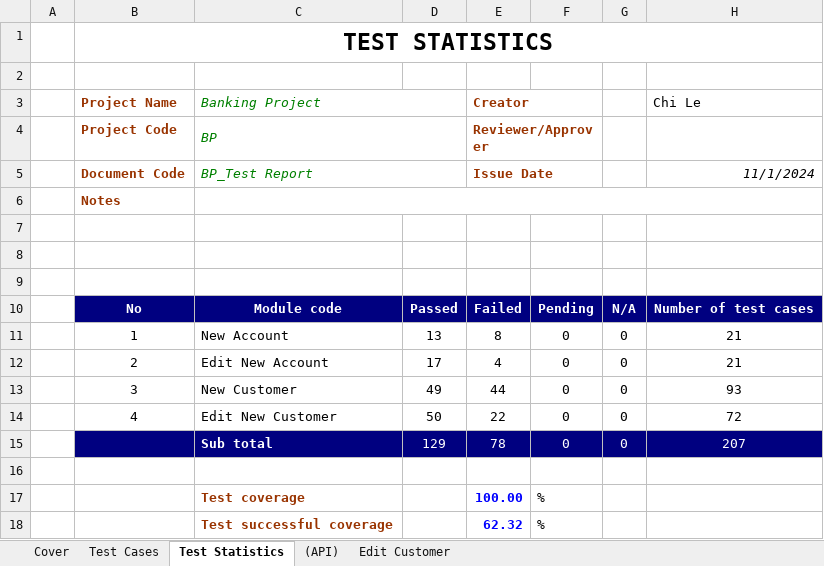
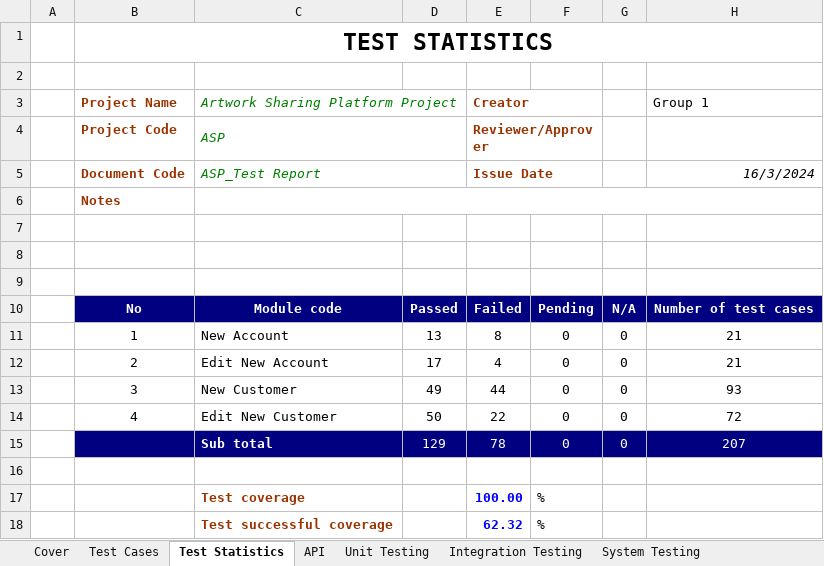
Before and after one commit to K-R-I-T/SWT301_Final-Project_SWP391-Testing, an Excel workbook: Test Case/TestReport.xlsx, sheet Test Statistics, drawn as a sheet; values as stored, in another font and other column widths than the file's, no borders; charts and pictures not drawn; the diff names each change by its address in the sheet, - before the commit and + after, or states it on an @@ line.

```diff
--- a/Test Case/TestReport.xlsx (sheet Test Statistics)
+++ b/Test Case/TestReport.xlsx (sheet Test Statistics)
-sheet tab: (API)
+sheet tab: API
-sheet tab: Edit Customer
+sheet tab: Unit Testing
+sheet tab: Integration Testing
+sheet tab: System Testing
-C3: Banking Project
+C3: Artwork Sharing Platform Project
-H3: Chi Le
+H3: Group 1
-C4: BP
+C4: ASP
-C5: BP_Test Report
+C5: ASP_Test Report
-H5: 11/1/2024
+H5: 16/3/2024
```
Also changed, not shown: sheet API, sheet Unit Testing, sheet Test Cases, sheet Cover, formulas that keep their value, hidden cells, charts or pictures, 2 other files.
